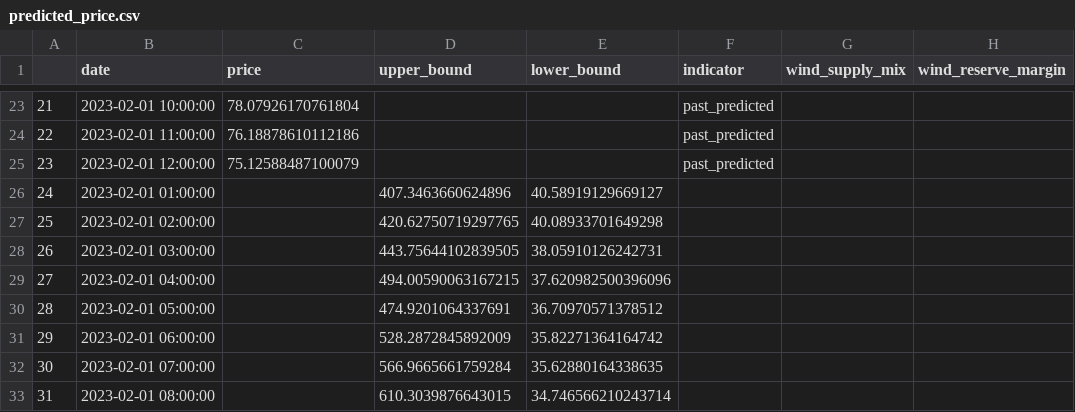
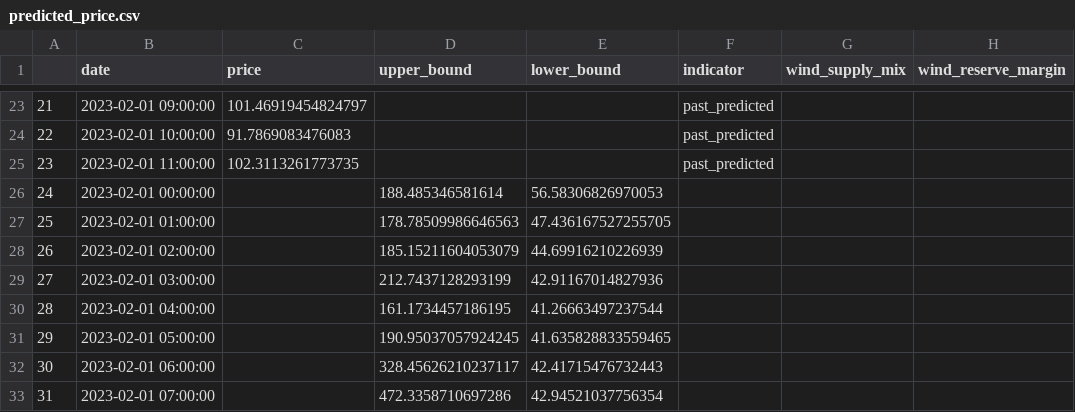
Before and after one commit to slalom-ubc-mds/Power-Price-Prediction, a CSV file: databricks_assets/predicted_price.csv, drawn as a sheet; only a part is shown, gaps mark what is left out; the diff covers the shown part only; the diff names each change by its address in the sheet, - before the commit and + after, or states it on an @@ line.

```diff
--- a/databricks_assets/predicted_price.csv
+++ b/databricks_assets/predicted_price.csv
-B23 (date): 2023-02-01 10:00:00
+B23 (date): 2023-02-01 09:00:00
-C23 (price): 78.07926170761804
+C23 (price): 101.46919454824797
-B24 (date): 2023-02-01 11:00:00
+B24 (date): 2023-02-01 10:00:00
-C24 (price): 76.18878610112186
+C24 (price): 91.7869083476083
-B25 (date): 2023-02-01 12:00:00
+B25 (date): 2023-02-01 11:00:00
-C25 (price): 75.12588487100079
+C25 (price): 102.3113261773735
-B26 (date): 2023-02-01 01:00:00
+B26 (date): 2023-02-01 00:00:00
-D26 (upper_bound): 407.3463660624896
+D26 (upper_bound): 188.485346581614
-E26 (lower_bound): 40.58919129669127
+E26 (lower_bound): 56.58306826970053
-B27 (date): 2023-02-01 02:00:00
+B27 (date): 2023-02-01 01:00:00
-D27 (upper_bound): 420.62750719297765
+D27 (upper_bound): 178.78509986646563
-E27 (lower_bound): 40.08933701649298
+E27 (lower_bound): 47.436167527255705
-B28 (date): 2023-02-01 03:00:00
+B28 (date): 2023-02-01 02:00:00
-D28 (upper_bound): 443.75644102839505
+D28 (upper_bound): 185.15211604053079
-E28 (lower_bound): 38.05910126242731
+E28 (lower_bound): 44.69916210226939
-B29 (date): 2023-02-01 04:00:00
+B29 (date): 2023-02-01 03:00:00
-D29 (upper_bound): 494.00590063167215
+D29 (upper_bound): 212.7437128293199
-E29 (lower_bound): 37.620982500396096
+E29 (lower_bound): 42.91167014827936
-B30 (date): 2023-02-01 05:00:00
+B30 (date): 2023-02-01 04:00:00
-D30 (upper_bound): 474.9201064337691
+D30 (upper_bound): 161.1734457186195
-E30 (lower_bound): 36.70970571378512
+E30 (lower_bound): 41.26663497237544
-B31 (date): 2023-02-01 06:00:00
+B31 (date): 2023-02-01 05:00:00
-D31 (upper_bound): 528.2872845892009
+D31 (upper_bound): 190.95037057924245
-E31 (lower_bound): 35.82271364164742
+E31 (lower_bound): 41.635828833559465
-B32 (date): 2023-02-01 07:00:00
+B32 (date): 2023-02-01 06:00:00
-D32 (upper_bound): 566.9665661759284
+D32 (upper_bound): 328.45626210237117
-E32 (lower_bound): 35.62880164338635
+E32 (lower_bound): 42.41715476732443
-B33 (date): 2023-02-01 08:00:00
+B33 (date): 2023-02-01 07:00:00
-D33 (upper_bound): 610.3039876643015
+D33 (upper_bound): 472.3358710697286
-E33 (lower_bound): 34.746566210243714
+E33 (lower_bound): 42.94521037756354
```
Also changed, not shown: 1 added row, 1 removed row and 41 edited cells elsewhere in this file, databricks_assets/explain_feature.csv, databricks_assets/final_feature_df.csv, 5 other files.
